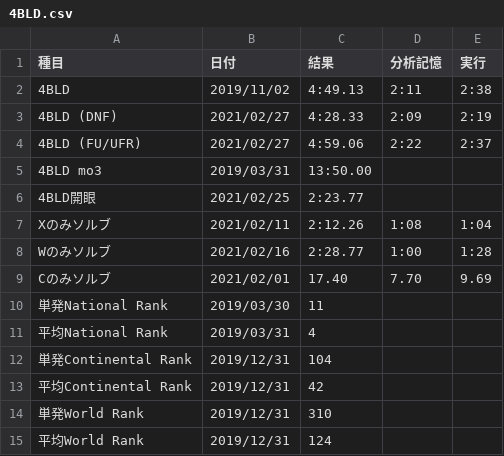
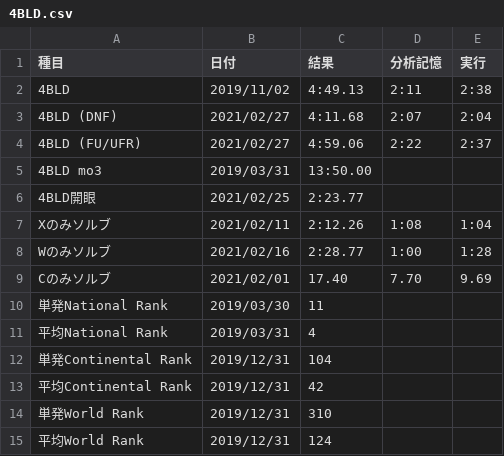
Before and after one commit to sakabar/PB_history, a CSV file: results/4BLD.csv, drawn as a sheet.

Commit message:
4BLD (DNF) 4:11.68=[2:07]+2:04 (x-center 8 images, w-edge 12 images)

```diff
--- a/results/4BLD.csv
+++ b/results/4BLD.csv
@@ -2,3 +2,3 @@
 4BLD,2019/11/02,4:49.13,2:11,2:38
-4BLD (DNF),2021/02/27,4:28.33,2:09,2:19
+4BLD (DNF),2021/02/27,4:11.68,2:07,2:04
 4BLD (FU/UFR),2021/02/27,4:59.06,2:22,2:37
```
